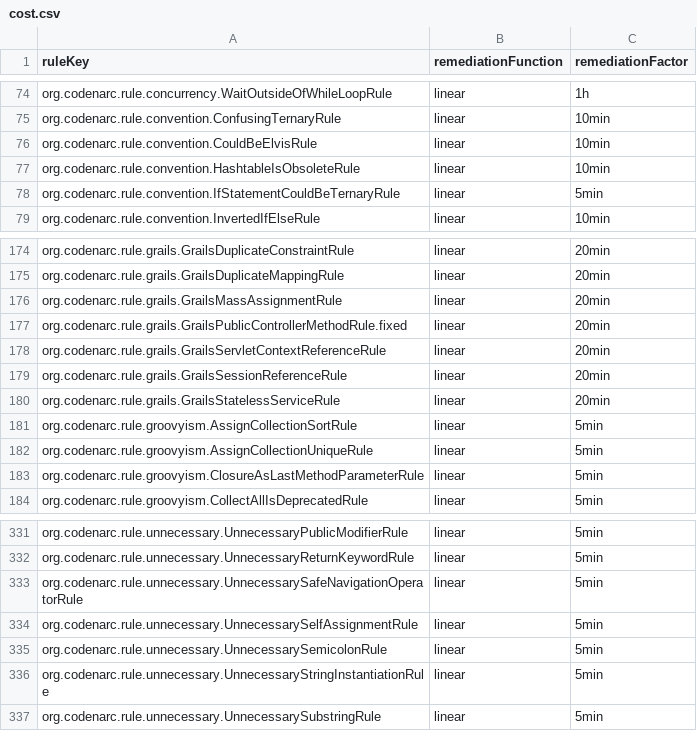
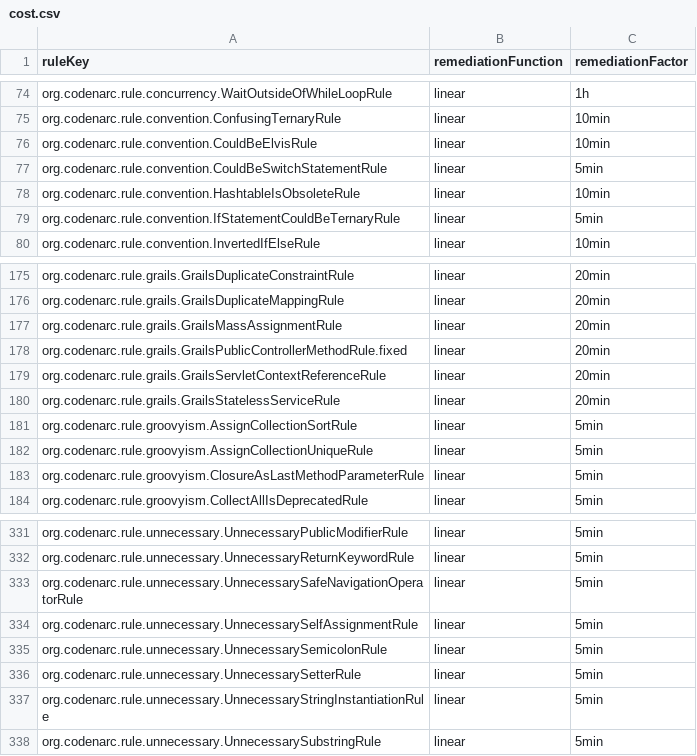
Before and after one commit to Inform-Software/sonar-groovy, a CSV file: sonar-groovy-plugin/src/main/resources/org/sonar/plugins/groovy/cost.csv, drawn as a sheet; only a part is shown, gaps mark what is left out.

```diff
--- a/sonar-groovy-plugin/src/main/resources/org/sonar/plugins/groovy/cost.csv
+++ b/sonar-groovy-plugin/src/main/resources/org/sonar/plugins/groovy/cost.csv
@@ -76,2 +76,3 @@ org.codenarc.rule.convention.ConfusingTernaryRule;linear;10min
 org.codenarc.rule.convention.CouldBeElvisRule;linear;10min
+org.codenarc.rule.convention.CouldBeSwitchStatementRule;linear;5min
 org.codenarc.rule.convention.HashtableIsObsoleteRule;linear;10min
@@ -178,3 +179,2 @@ org.codenarc.rule.grails.GrailsPublicControllerMethodRule.fixed;linear;20min
 org.codenarc.rule.grails.GrailsServletContextReferenceRule;linear;20min
-org.codenarc.rule.grails.GrailsSessionReferenceRule;linear;20min
 org.codenarc.rule.grails.GrailsStatelessServiceRule;linear;20min
@@ -335,2 +335,3 @@ org.codenarc.rule.unnecessary.UnnecessarySelfAssignmentRule;linear;5min
 org.codenarc.rule.unnecessary.UnnecessarySemicolonRule;linear;5min
+org.codenarc.rule.unnecessary.UnnecessarySetterRule;linear;5min
 org.codenarc.rule.unnecessary.UnnecessaryStringInstantiationRule;linear;5min
```
Also changed, not shown: 8 other files.
